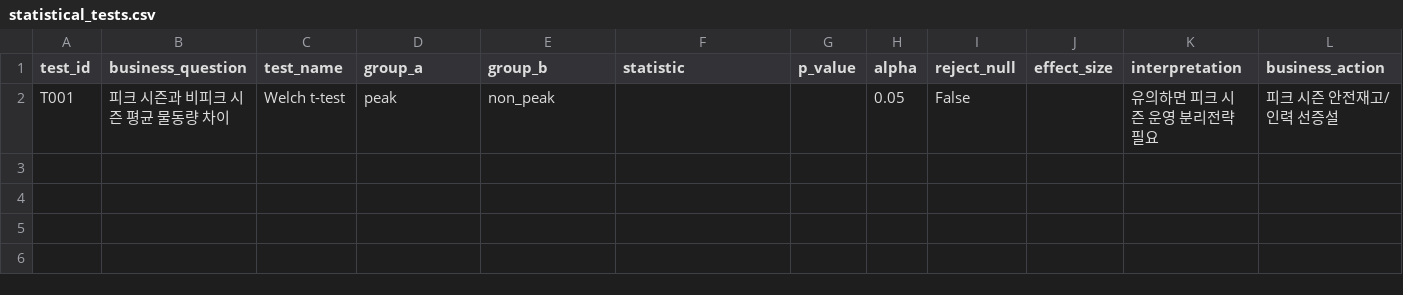
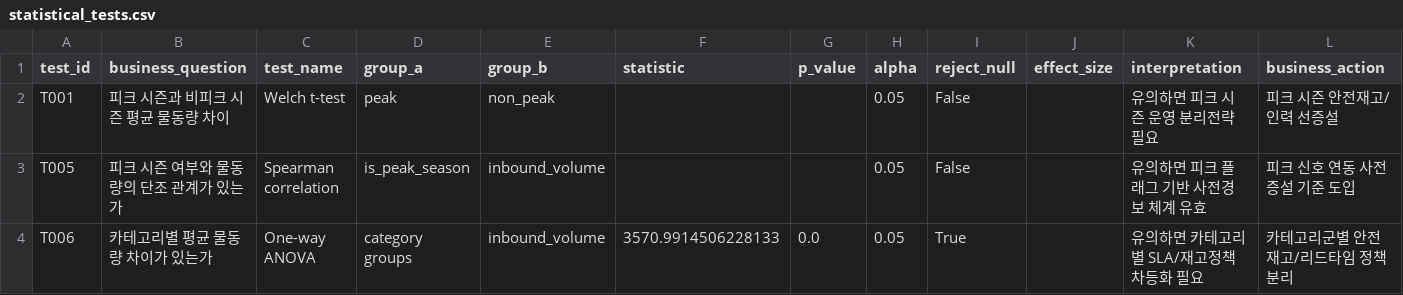
Before and after one commit to jyhanqubit/Logistics_data_analysis, a CSV file: outputs/advanced_analytics/statistics/statistical_tests.csv, drawn as a sheet; the diff names each change by its address in the sheet, - before the commit and + after, or states it on an @@ line.

Commit message:
Improve executive insight rendering and differentiated business actions

```diff
--- a/outputs/advanced_analytics/statistics/statistical_tests.csv
+++ b/outputs/advanced_analytics/statistics/statistical_tests.csv
+row 3: T005 | 피크 시즌 여부와 물동량의 단조 관계가 있는가 | Spearman correlation | is_peak_season | inbound_volume |  |  | 0.05 | False |  | 유의하면 피크 플래그 기반 사전경보 체계 유효 | 피크 신호 연동 사전 증설 기준 도입
+row 4: T006 | 카테고리별 평균 물동량 차이가 있는가 | One-way ANOVA | category groups | inbound_volume | 3570.9914506228133 | 0.0 | 0.05 | True |  | 유의하면 카테고리별 SLA/재고정책 차등화 필요 | 카테고리군별 안전재고/리드타임 정책 분리
```
Also changed, not shown: outputs/advanced_analytics/clustering/cluster_assignments.csv, outputs/advanced_analytics/clustering/seoul_district_centroids.csv, 42 other files.
